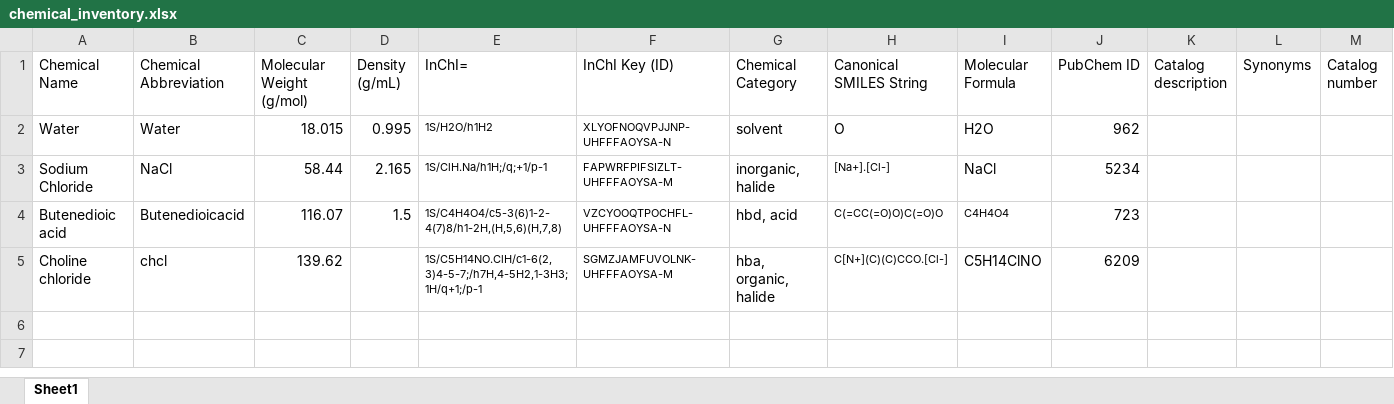
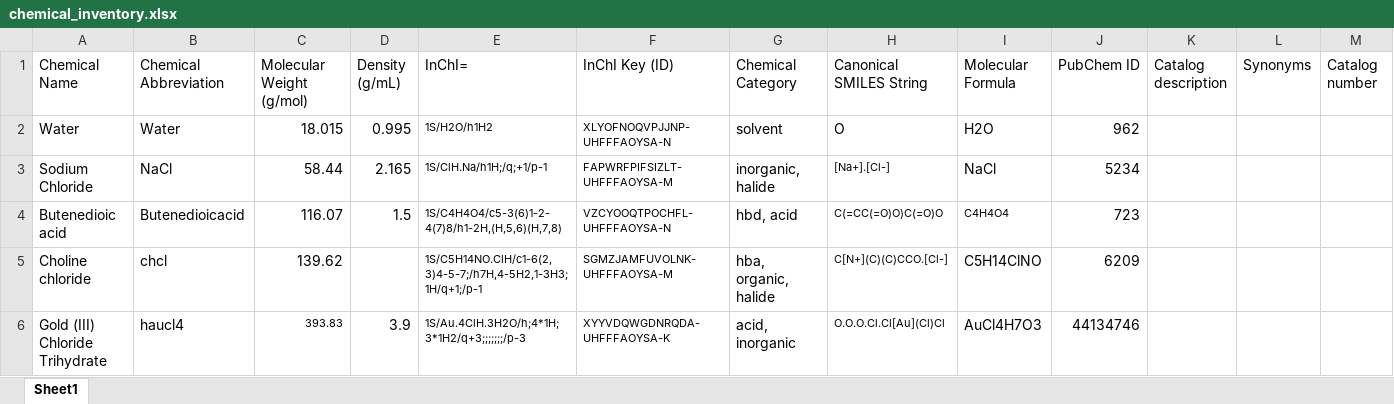
Before and after one commit to pozzo-research-group/OT2Protocols, an Excel workbook: code-collab/database/chemical_inventory.xlsx, sheet Sheet1, drawn as a sheet; only a part is shown; values as stored, in another font and other column widths than the file's, no borders; rows hold the shown columns only; the diff names each change by its address in the sheet, - before the commit and + after, or states it on an @@ line.

```diff
--- a/code-collab/database/chemical_inventory.xlsx (sheet Sheet1)
+++ b/code-collab/database/chemical_inventory.xlsx (sheet Sheet1)
+row 6: Gold (III) Chloride Trihydrate | haucl4 | 393.83 | 3.9 | 1S/Au.4ClH.3H2O/h;4*1H;3*1H2/q+3;;;;;;;/p-3 | XYYVDQWGDNRQDA-UHFFFAOYSA-K | acid, inorganic | O.O.O.Cl.Cl[Au](Cl)Cl | AuCl4H7O3 | 44134746
```
Also changed, not shown: 2 other files.
